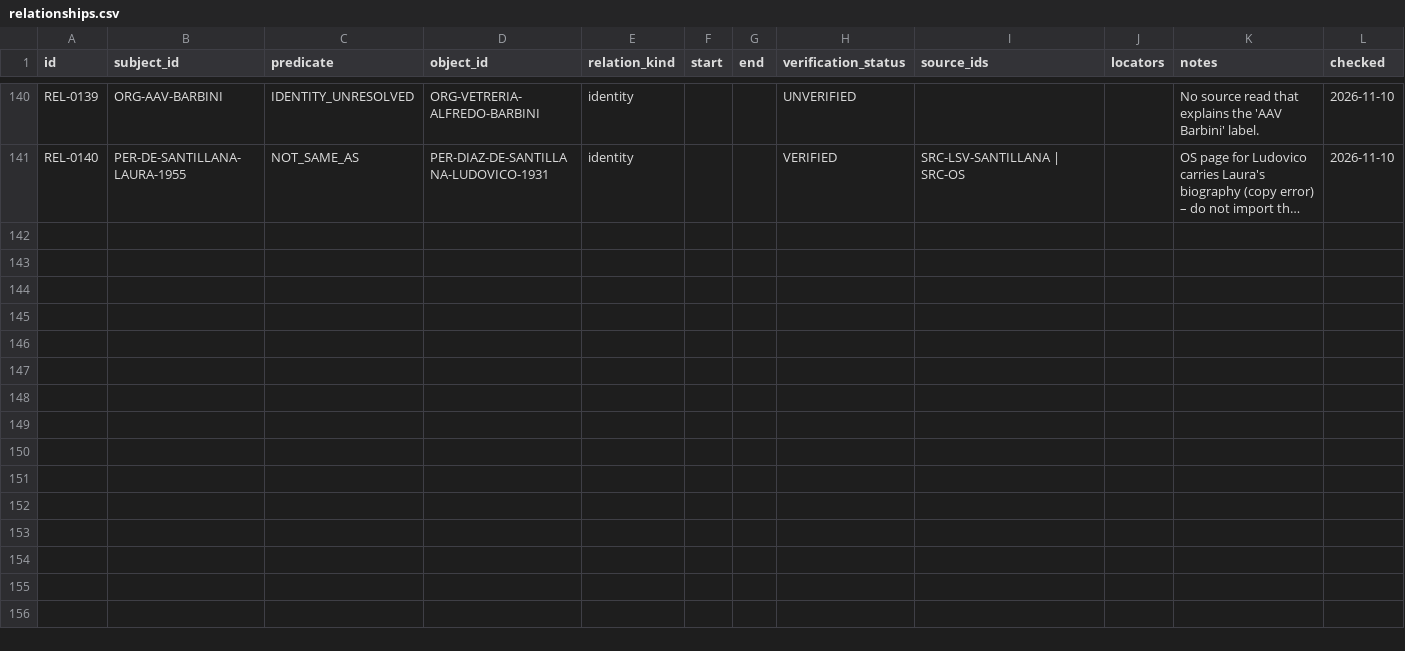
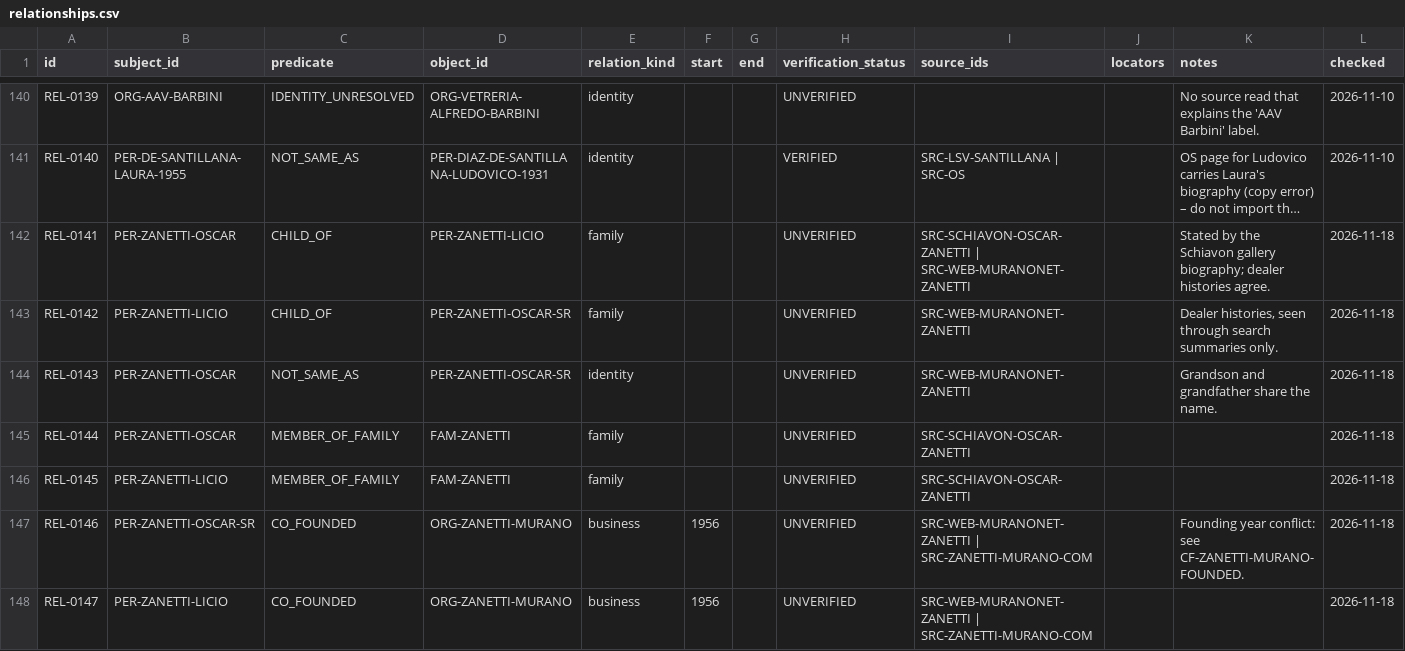
Before and after one commit to alexpoot79/Muraniq, a CSV file: research/makers/data/csv/relationships.csv, drawn as a sheet; only a part is shown, gaps mark what is left out; long unchanged cells end in …; the diff covers the shown part only; the diff names each change by its address in the sheet, - before the commit and + after, or states it on an @@ line.

```diff
--- a/research/makers/data/csv/relationships.csv
+++ b/research/makers/data/csv/relationships.csv
+row 142: REL-0141 | PER-ZANETTI-OSCAR | CHILD_OF | PER-ZANETTI-LICIO | family |  |  | UNVERIFIED | SRC-SCHIAVON-OSCAR-ZANETTI | SRC-WEB-MURANONET-ZANETTI |  | Stated by the Schiavon gallery biography; dealer histories agree. | 2026-11-18
+row 143: REL-0142 | PER-ZANETTI-LICIO | CHILD_OF | PER-ZANETTI-OSCAR-SR | family |  |  | UNVERIFIED | SRC-WEB-MURANONET-ZANETTI |  | Dealer histories, seen through search summaries only. | 2026-11-18
+row 144: REL-0143 | PER-ZANETTI-OSCAR | NOT_SAME_AS | PER-ZANETTI-OSCAR-SR | identity |  |  | UNVERIFIED | SRC-WEB-MURANONET-ZANETTI |  | Grandson and grandfather share the name. | 2026-11-18
+row 145: REL-0144 | PER-ZANETTI-OSCAR | MEMBER_OF_FAMILY | FAM-ZANETTI | family |  |  | UNVERIFIED | SRC-SCHIAVON-OSCAR-ZANETTI |  |  | 2026-11-18
+row 146: REL-0145 | PER-ZANETTI-LICIO | MEMBER_OF_FAMILY | FAM-ZANETTI | family |  |  | UNVERIFIED | SRC-SCHIAVON-OSCAR-ZANETTI |  |  | 2026-11-18
+row 147: REL-0146 | PER-ZANETTI-OSCAR-SR | CO_FOUNDED | ORG-ZANETTI-MURANO | business | 1956 |  | UNVERIFIED | SRC-WEB-MURANONET-ZANETTI | SRC-ZANETTI-MURANO-COM |  | Founding year conflict: see CF-ZANETTI-MURANO-FOUNDED. | 2026-11-18
+row 148: REL-0147 | PER-ZANETTI-LICIO | CO_FOUNDED | ORG-ZANETTI-MURANO | business | 1956 |  | UNVERIFIED | SRC-WEB-MURANONET-ZANETTI | SRC-ZANETTI-MURANO-COM |  |  | 2026-11-18
```
Also changed, not shown: 6 added rows elsewhere in this file, research/makers/data/csv/claims.csv, research/makers/data/csv/makers.csv, 53 other files.
